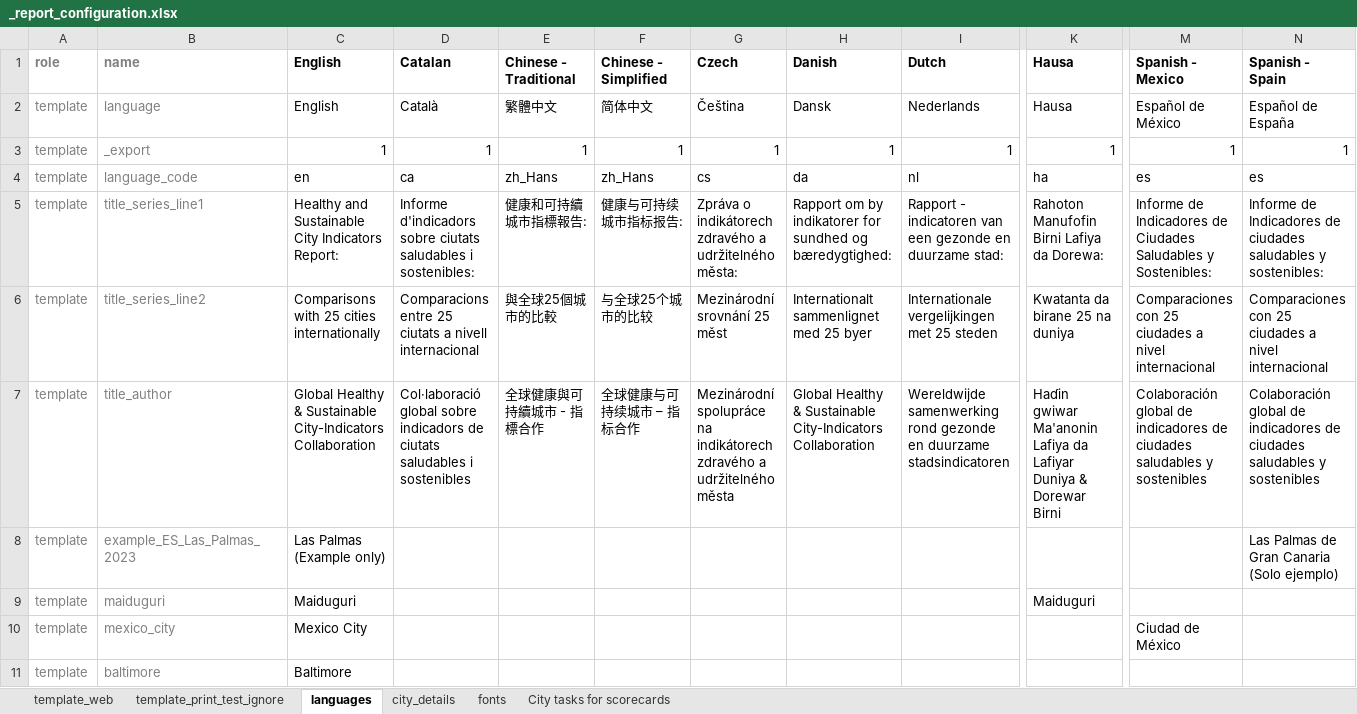
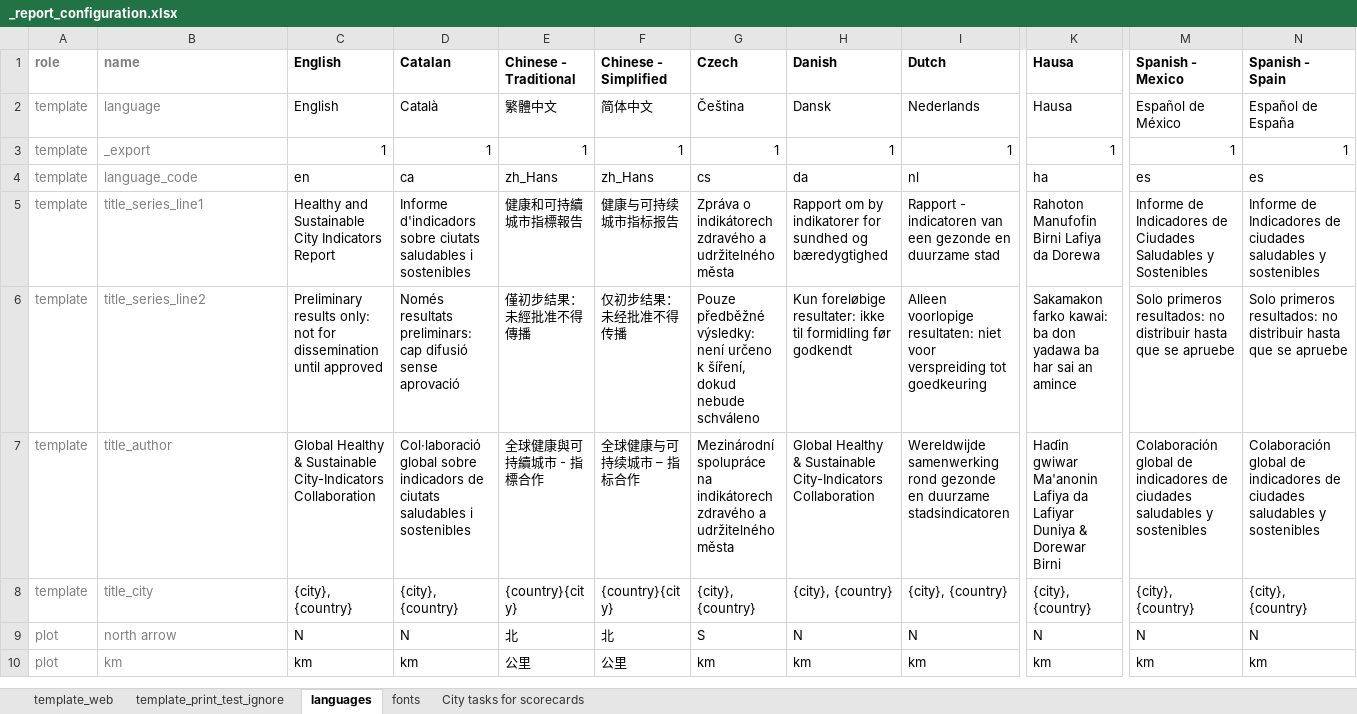
Before and after one commit to healthysustainablecities/global-indicators, an Excel workbook: process/configuration/templates/_report_configuration.xlsx, sheet languages, drawn as a sheet; only a part is shown, gaps mark what is left out; the shorter side is filled out with more unchanged rows; values as stored, in another font and other column widths than the file's, no borders; conditional formats not drawn; rows hold the shown columns only; the diff covers the shown part only; the diff names each change by its address in the sheet, - before the commit and + after, or states it on an @@ line.

Commit message:
update _report_configuration.xlsx template, related to #234

```diff
--- a/process/configuration/templates/_report_configuration.xlsx (sheet languages)
+++ b/process/configuration/templates/_report_configuration.xlsx (sheet languages)
-sheet tab: city_details
-C5 (English): …City Indicators Report:
+C5 (English): …City Indicators Report
-D5 (Catalan): …saludables i sostenibles:
+D5 (Catalan): …saludables i sostenibles
-E5 (Chinese - Traditional): 健康和可持續城市指標報告:
+E5 (Chinese - Traditional): 健康和可持續城市指標報告
-F5 (Chinese - Simplified): 健康与可持续城市指标报告:
+F5 (Chinese - Simplified): 健康与可持续城市指标报告
-G5 (Czech): …a udržitelného města:
+G5 (Czech): …a udržitelného města
-H5 (Danish): …sundhed og bæredygtighed:
+H5 (Danish): …sundhed og bæredygtighed
-I5 (Dutch): …en duurzame stad:
+I5 (Dutch): …en duurzame stad
-K5 (Hausa): Rahoton Manufofin Birni Lafiya da Dorewa:
+K5 (Hausa): Rahoton Manufofin Birni Lafiya da Dorewa
-M5 (Spanish - Mexico): …Saludables y Sostenibles:
+M5 (Spanish - Mexico): …Saludables y Sostenibles
-N5 (Spanish - Spain): …saludables y sostenibles:
+N5 (Spanish - Spain): …saludables y sostenibles
-C6 (English): Comparisons with 25 cities internationally
+C6 (English): Preliminary results only: not for dissemination until approved
-D6 (Catalan): Comparacions entre 25 ciutats a nivell internacional
+D6 (Catalan): Només resultats preliminars: cap difusió sense aprovació
-E6 (Chinese - Traditional): 與全球25個城市的比較
+E6 (Chinese - Traditional): 僅初步結果：未經批准不得傳播
-F6 (Chinese - Simplified): 与全球25个城市的比较
+F6 (Chinese - Simplified): 仅初步结果：未经批准不得传播
-G6 (Czech): Mezinárodní srovnání 25 měst
+G6 (Czech): Pouze předběžné výsledky: není určeno k šíření, dokud nebude schváleno
-H6 (Danish): Internationalt sammenlignet med 25 byer
+H6 (Danish): Kun foreløbige resultater: ikke til formidling før godkendt
-I6 (Dutch): Internationale vergelijkingen met 25 steden
+I6 (Dutch): Alleen voorlopige resultaten: niet voor verspreiding tot goedkeuring
-K6 (Hausa): Kwatanta da birane 25 na duniya
+K6 (Hausa): Sakamakon farko kawai: ba don yadawa ba har sai an amince
-M6 (Spanish - Mexico): Comparaciones con 25 ciudades a nivel internacional
+M6 (Spanish - Mexico): Solo primeros resultados: no distribuir hasta que se apruebe
-N6 (Spanish - Spain): Comparaciones con 25 ciudades a nivel internacional
+N6 (Spanish - Spain): Solo primeros resultados: no distribuir hasta que se apruebe
-row 8: template | example_ES_Las_Palmas_2023 | Las Palmas (Example only) |  |  |  |  |  |  |  |  | Las Palmas de Gran Canaria (Solo ejemplo)
-row 9: template | maiduguri | Maiduguri |  |  |  |  |  |  | Maiduguri
-row 10: template | mexico_city | Mexico City |  |  |  |  |  |  |  | Ciudad de México
-row 11: template | baltimore | Baltimore
```
Also changed, not shown: 74 removed rows and 13 edited cells elsewhere in this sheet, sheet template_web, formulas that keep their value, hidden cells.
